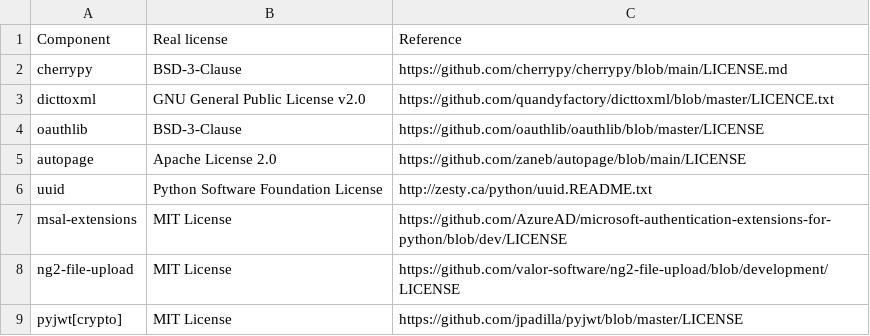
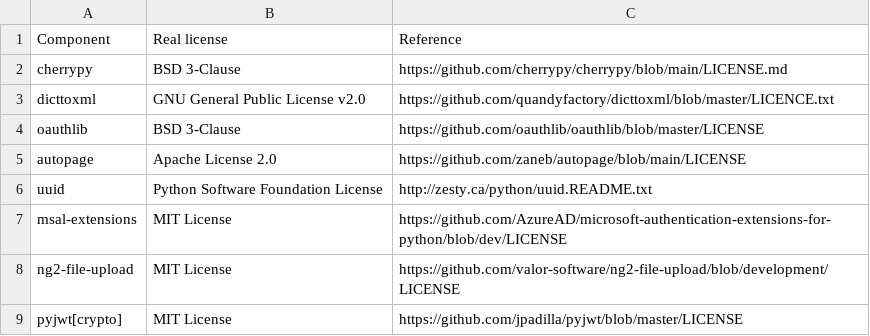
Before and after one commit to fjramons/osm-analytics, a CSV file: Licenses/License_corrections.csv, drawn as a sheet.

Commit message:
License scan: Corrects license names (add spaces)

```diff
--- a/Licenses/License_corrections.csv
+++ b/Licenses/License_corrections.csv
@@ -1,5 +1,5 @@
 Component,Real license,Reference
-cherrypy,BSD-3-Clause,https://github.com/cherrypy/cherrypy/blob/main/LICENSE.md
+cherrypy,BSD 3-Clause,https://github.com/cherrypy/cherrypy/blob/main/LICENSE.md
 dicttoxml,GNU General Public License v2.0,https://github.com/quandyfactory/dicttoxml/blob/master/LICENCE.txt
-oauthlib,BSD-3-Clause,https://github.com/oauthlib/oauthlib/blob/master/LICENSE
+oauthlib,BSD 3-Clause,https://github.com/oauthlib/oauthlib/blob/master/LICENSE
 autopage,Apache License 2.0,https://github.com/zaneb/autopage/blob/main/LICENSE
```
